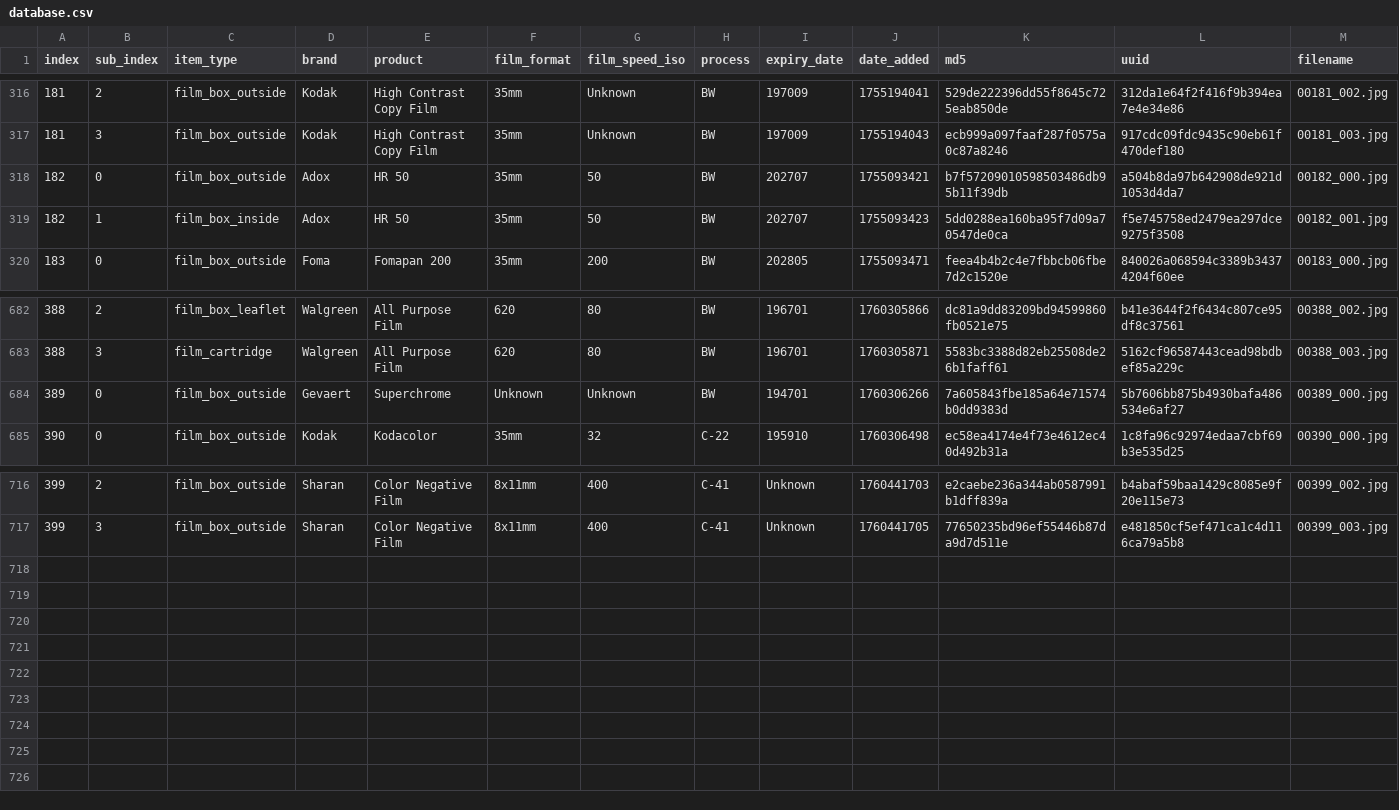
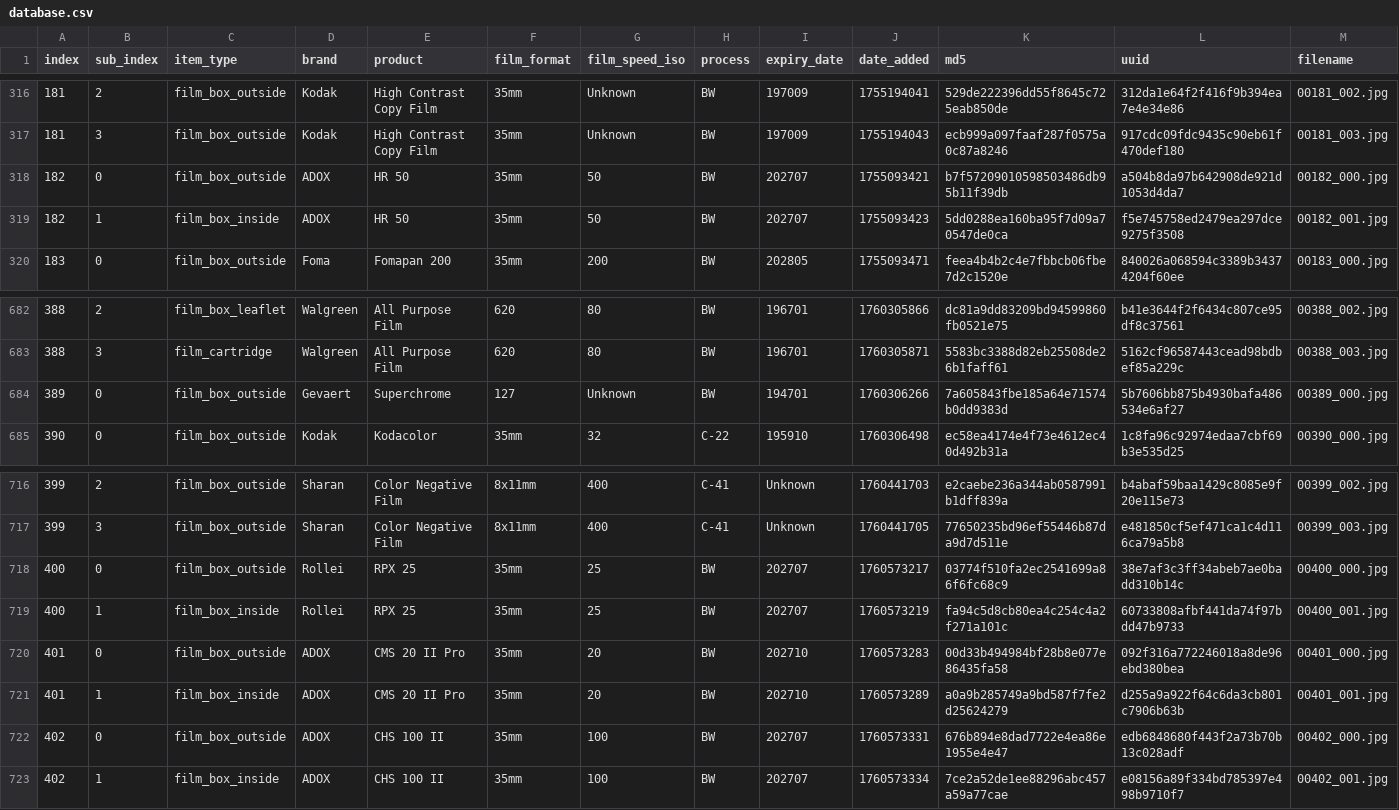
Before and after one commit to dekuNukem/Film-Packaging, a CSV file: film_packaging/database.csv, drawn as a sheet; only a part is shown, gaps mark what is left out; rows hold the shown columns only; the diff names each change by its address in the sheet, - before the commit and + after, or states it on an @@ line.

```diff
--- a/film_packaging/database.csv
+++ b/film_packaging/database.csv
-D318:D319 (brand): Adox
+D318:D319 (brand): ADOX
-F684 (film_format): Unknown
+F684 (film_format): 127
+row 718: 400 | 0 | film_box_outside | Rollei | RPX 25 | 35mm | 25 | BW | 202707 | 1760573217 | 03774f510fa2ec2541699a86f6fc68c9 | 38e7af3c3ff34abeb7ae0badd310b14c | 00400_000.jpg
+row 719: 400 | 1 | film_box_inside | Rollei | RPX 25 | 35mm | 25 | BW | 202707 | 1760573219 | fa94c5d8cb80ea4c254c4a2f271a101c | 60733808afbf441da74f97bdd47b9733 | 00400_001.jpg
+row 720: 401 | 0 | film_box_outside | ADOX | CMS 20 II Pro | 35mm | 20 | BW | 202710 | 1760573283 | 00d33b494984bf28b8e077e86435fa58 | 092f316a772246018a8de96ebd380bea | 00401_000.jpg
+row 721: 401 | 1 | film_box_inside | ADOX | CMS 20 II Pro | 35mm | 20 | BW | 202710 | 1760573289 | a0a9b285749a9bd587f7fe2d25624279 | d255a9a922f64c6da3cb801c7906b63b | 00401_001.jpg
+row 722: 402 | 0 | film_box_outside | ADOX | CHS 100 II | 35mm | 100 | BW | 202707 | 1760573331 | 676b894e8dad7722e4ea86e1955e4e47 | edb6848680f443f2a73b70b13c028adf | 00402_000.jpg
+row 723: 402 | 1 | film_box_inside | ADOX | CHS 100 II | 35mm | 100 | BW | 202707 | 1760573334 | 7ce2a52de1ee88296abc457a59a77cae | e08156a89f334bd785397e498b9710f7 | 00402_001.jpg
```
Also changed, not shown: 20 other files.
